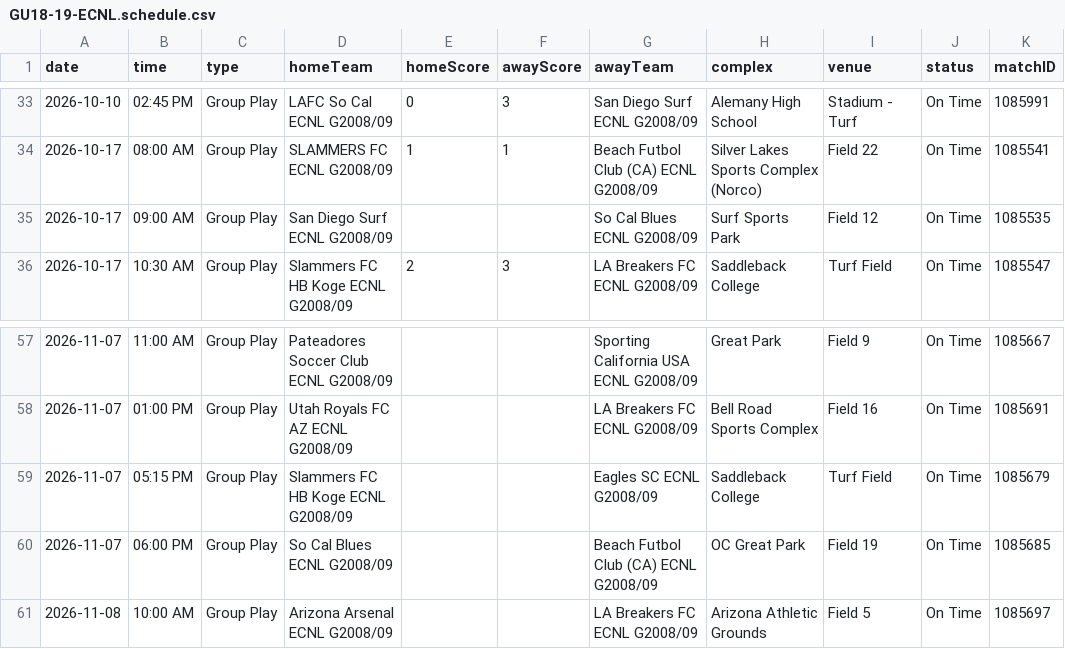
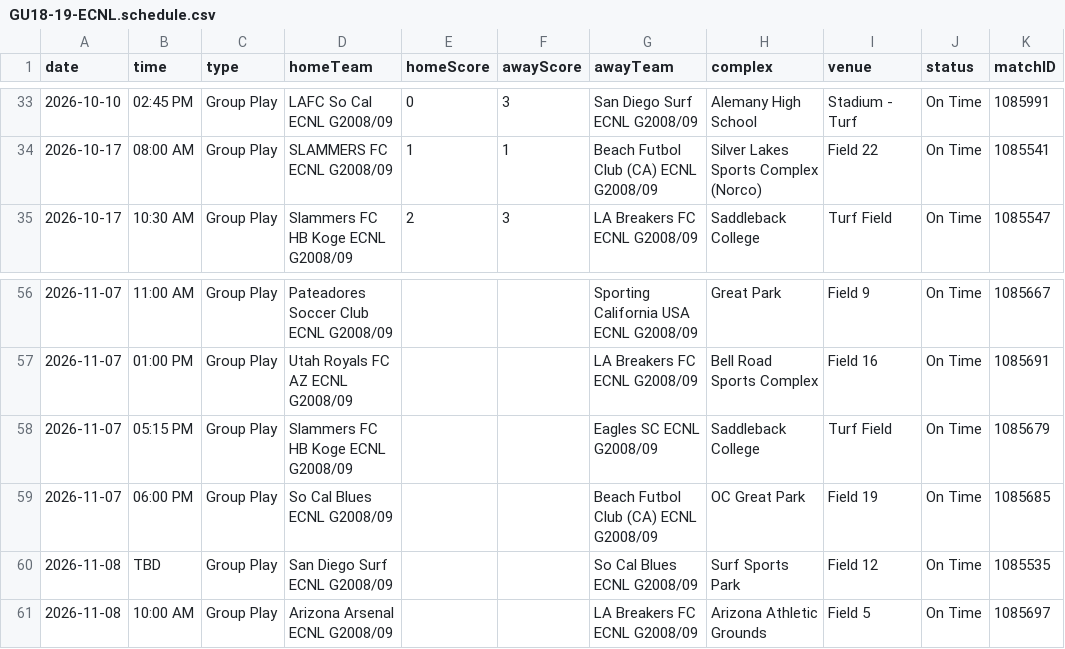
Before and after one commit to NextOneTwoLabs/ecnl-dashboard, a CSV file: export/2026-27/Southwest/GU18-19-ECNL.schedule.csv, drawn as a sheet; only a part is shown, gaps mark what is left out.

```diff
--- a/export/2026-27/Southwest/GU18-19-ECNL.schedule.csv
+++ b/export/2026-27/Southwest/GU18-19-ECNL.schedule.csv
@@ -34,3 +34,2 @@ date,time,type,homeTeam,homeScore,awayScore,awayTeam,complex,venue,status,matchI
 2026-10-17,08:00 AM,Group Play,SLAMMERS FC ECNL G2008/09,1,1,Beach Futbol Club (CA) ECNL G2008/09,Silver Lakes Sports Complex (Norco),Field 22,On Time,1085541
-2026-10-17,09:00 AM,Group Play,San Diego Surf ECNL G2008/09,,,So Cal Blues ECNL G2008/09,Surf Sports Park,Field 12,On Time,1085535
 2026-10-17,10:30 AM,Group Play,Slammers FC HB Koge ECNL G2008/09,2,3,LA Breakers FC ECNL G2008/09,Saddleback College,Turf Field,On Time,1085547
@@ -60,2 +59,3 @@ date,time,type,homeTeam,homeScore,awayScore,awayTeam,complex,venue,status,matchI
 2026-11-07,06:00 PM,Group Play,So Cal Blues ECNL G2008/09,,,Beach Futbol Club (CA) ECNL G2008/09,OC Great Park,Field 19,On Time,1085685
+2026-11-08,TBD,Group Play,San Diego Surf ECNL G2008/09,,,So Cal Blues ECNL G2008/09,Surf Sports Park,Field 12,On Time,1085535
 2026-11-08,10:00 AM,Group Play,Arizona Arsenal ECNL G2008/09,,,LA Breakers FC ECNL G2008/09,Arizona Athletic Grounds,Field 5,On Time,1085697
```
Also changed, not shown: export/2026-27/Southwest/GU13-ECNL.schedule.csv, export/2026-27/Southwest/GU14-ECNL.schedule.csv, 20 other files.
